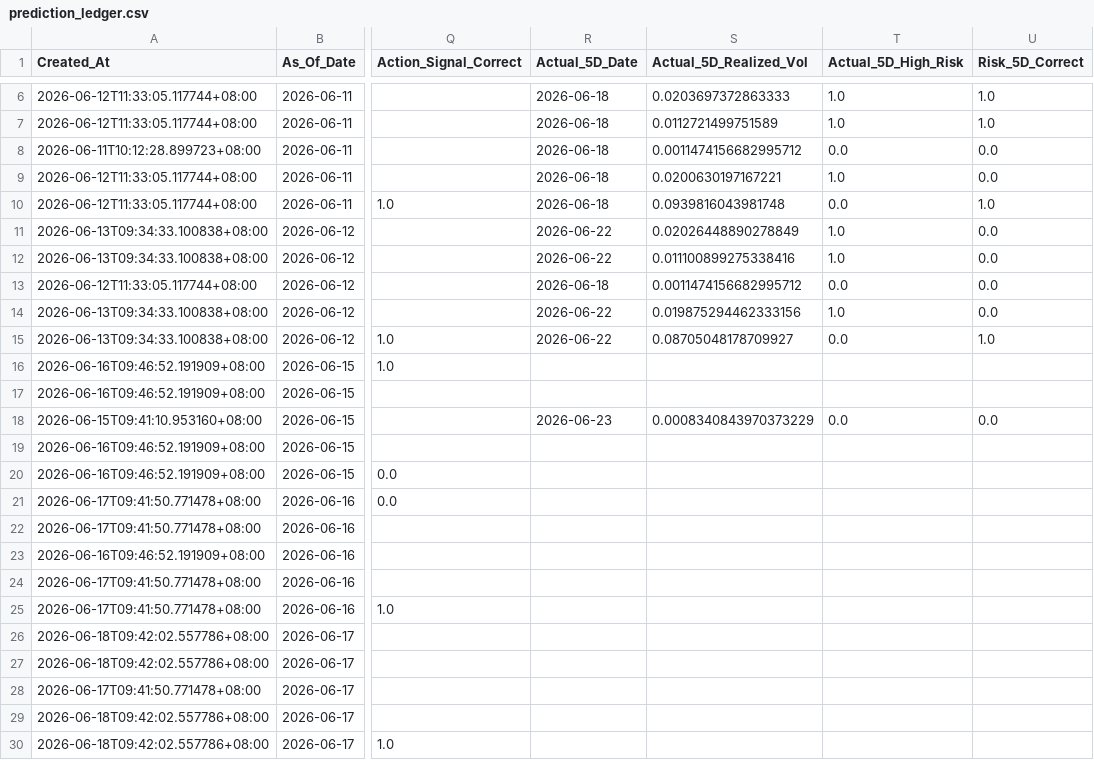
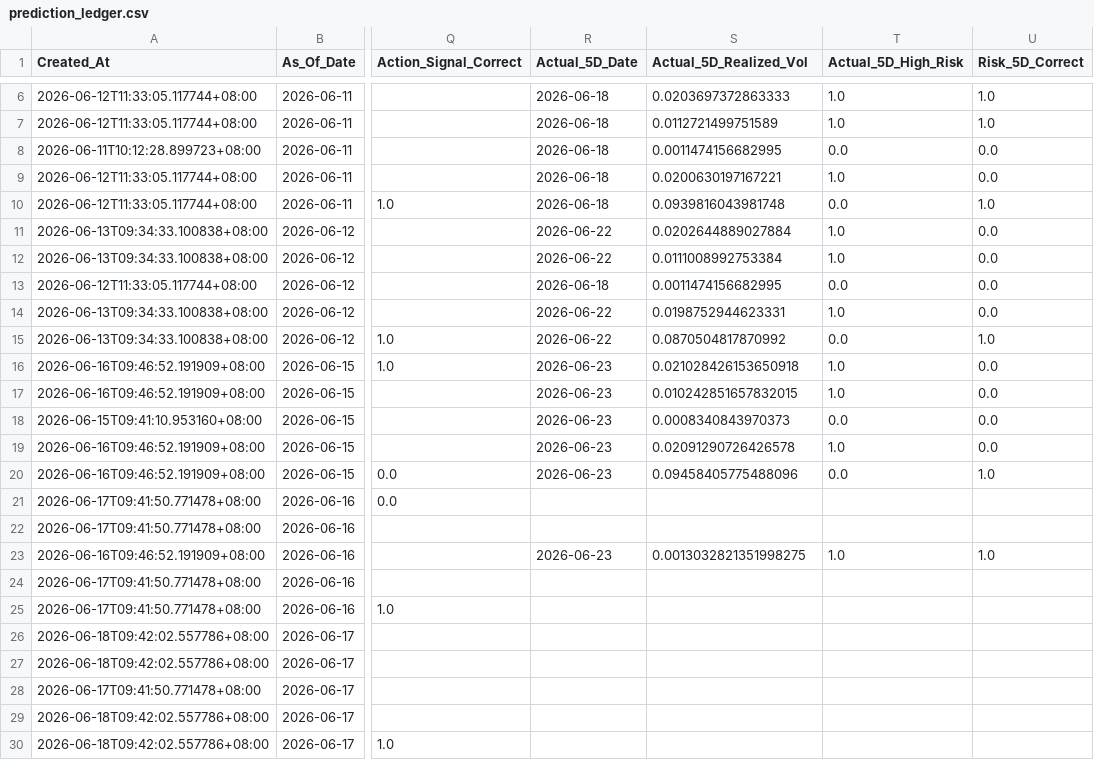
Before and after one commit to Icehacker88/market-analyst, a CSV file: 股票预测/data/history/prediction_ledger.csv, drawn as a sheet; only a part is shown, gaps mark what is left out; the diff covers the shown part only; the diff names each change by its address in the sheet, - before the commit and + after, or states it on an @@ line.

```diff
--- a/股票预测/data/history/prediction_ledger.csv
+++ b/股票预测/data/history/prediction_ledger.csv
-S8 (Actual_5D_Realized_Vol): 0.0011474156682995712
+S8 (Actual_5D_Realized_Vol): 0.0011474156682995
-S11 (Actual_5D_Realized_Vol): 0.02026448890278849
+S11 (Actual_5D_Realized_Vol): 0.0202644889027884
-S12 (Actual_5D_Realized_Vol): 0.011100899275338416
+S12 (Actual_5D_Realized_Vol): 0.0111008992753384
-S13 (Actual_5D_Realized_Vol): 0.0011474156682995712
+S13 (Actual_5D_Realized_Vol): 0.0011474156682995
-S14 (Actual_5D_Realized_Vol): 0.019875294462333156
+S14 (Actual_5D_Realized_Vol): 0.0198752944623331
-S15 (Actual_5D_Realized_Vol): 0.08705048178709927
+S15 (Actual_5D_Realized_Vol): 0.0870504817870992
-R16:R17 (Actual_5D_Date): (empty)
+R16:R17 (Actual_5D_Date): 2026-06-23
-S16 (Actual_5D_Realized_Vol): (empty)
+S16 (Actual_5D_Realized_Vol): 0.021028426153650918
-T16:T17 (Actual_5D_High_Risk): (empty)
+T16:T17 (Actual_5D_High_Risk): 1.0
-U16:U17 (Risk_5D_Correct): (empty)
+U16:U17 (Risk_5D_Correct): 0.0
-S17 (Actual_5D_Realized_Vol): (empty)
+S17 (Actual_5D_Realized_Vol): 0.010242851657832015
-S18 (Actual_5D_Realized_Vol): 0.0008340843970373229
+S18 (Actual_5D_Realized_Vol): 0.0008340843970373
-R19:R20 (Actual_5D_Date): (empty)
+R19:R20 (Actual_5D_Date): 2026-06-23
-S19 (Actual_5D_Realized_Vol): (empty)
+S19 (Actual_5D_Realized_Vol): 0.02091290726426578
-T19 (Actual_5D_High_Risk): (empty)
+T19 (Actual_5D_High_Risk): 1.0
-U19 (Risk_5D_Correct): (empty)
+U19 (Risk_5D_Correct): 0.0
-S20 (Actual_5D_Realized_Vol): (empty)
+S20 (Actual_5D_Realized_Vol): 0.09458405775488096
-T20 (Actual_5D_High_Risk): (empty)
+T20 (Actual_5D_High_Risk): 0.0
-U20 (Risk_5D_Correct): (empty)
+U20 (Risk_5D_Correct): 1.0
-R23 (Actual_5D_Date): (empty)
+R23 (Actual_5D_Date): 2026-06-23
-S23 (Actual_5D_Realized_Vol): (empty)
+S23 (Actual_5D_Realized_Vol): 0.0013032821351998275
-T23 (Actual_5D_High_Risk): (empty)
+T23 (Actual_5D_High_Risk): 1.0
-U23 (Risk_5D_Correct): (empty)
+U23 (Risk_5D_Correct): 1.0
```
Also changed, not shown: 4 added rows and 21 edited cells elsewhere in this file.
